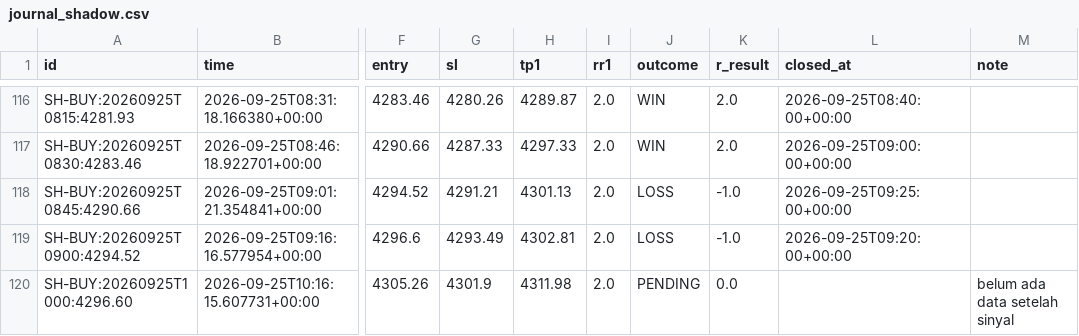
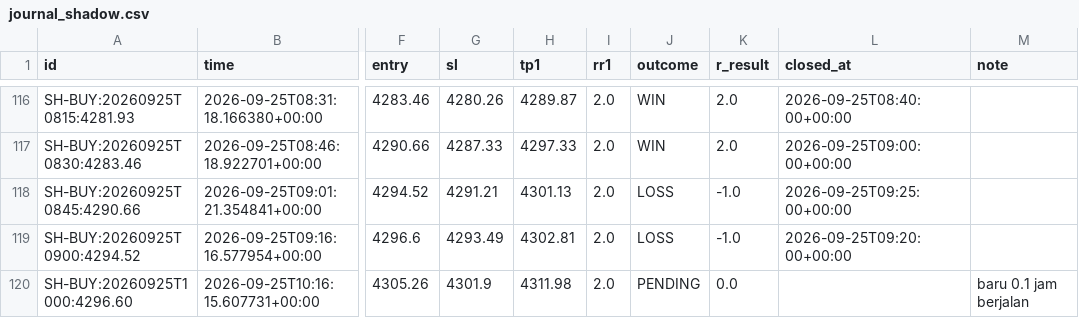
Before and after one commit to thesarpandjiux/xausignal, a CSV file: journal_shadow.csv, drawn as a sheet; only a part is shown, gaps mark what is left out; the diff names each change by its address in the sheet, - before the commit and + after, or states it on an @@ line.

```diff
--- a/journal_shadow.csv
+++ b/journal_shadow.csv
-M120 (note): belum ada data setelah sinyal
+M120 (note): baru 0.1 jam berjalan
```
Also changed, not shown: journal.csv, 3 other files.
